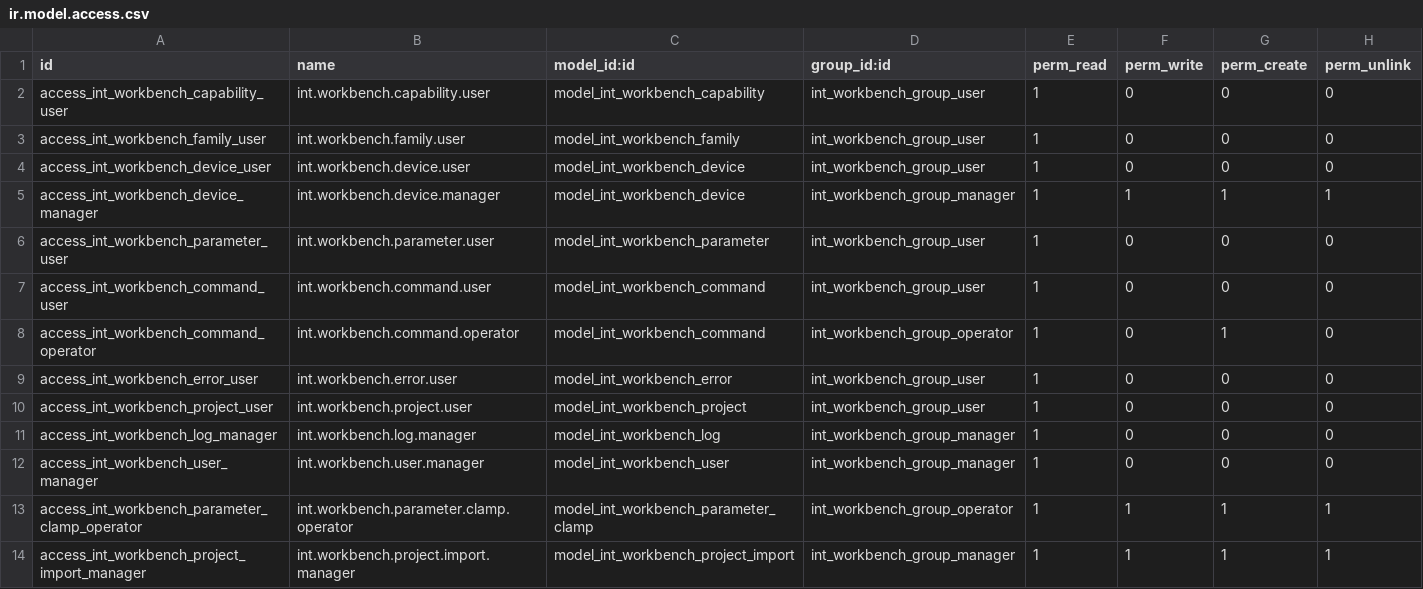
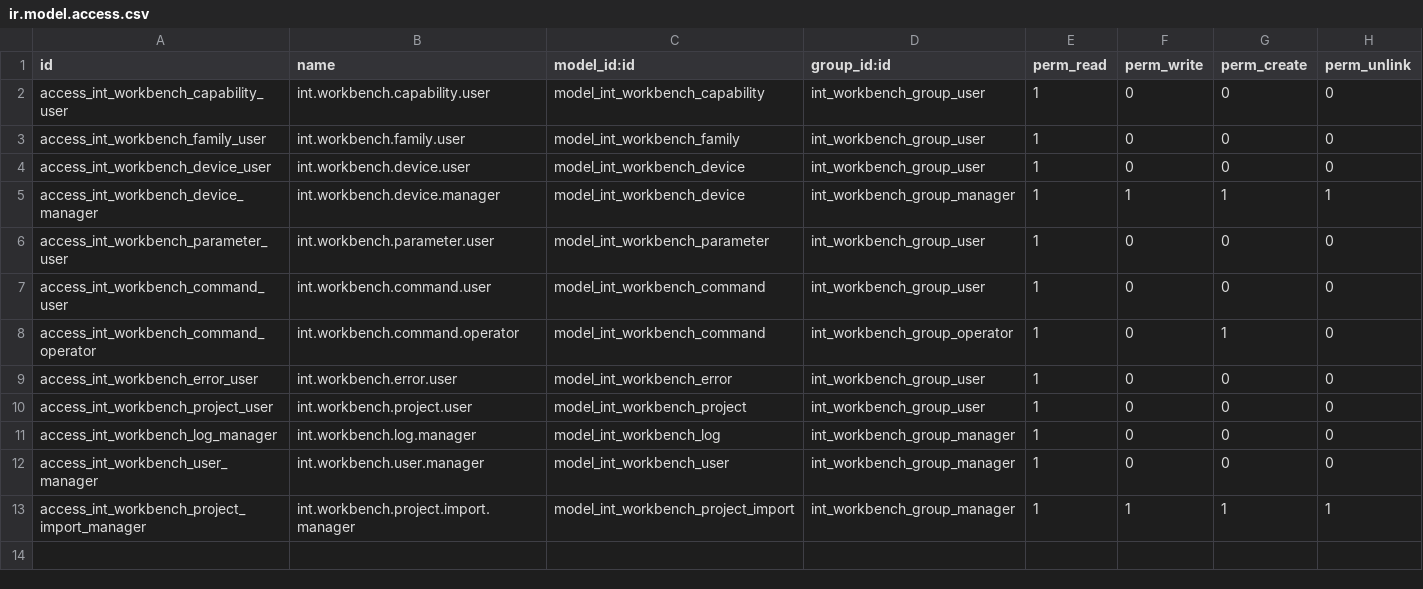
Before and after one commit to toewswaldemar-png/int-odoo-addons, a CSV file: int_workbench/security/ir.model.access.csv, drawn as a sheet.

```diff
--- a/int_workbench/security/ir.model.access.csv
+++ b/int_workbench/security/ir.model.access.csv
@@ -12,3 +12,2 @@ access_int_workbench_log_manager,int.workbench.log.manager,model_int_workbench_l
 access_int_workbench_user_manager,int.workbench.user.manager,model_int_workbench_user,int_workbench_group_manager,1,0,0,0
-access_int_workbench_parameter_clamp_operator,int.workbench.parameter.clamp.operator,model_int_workbench_parameter_clamp,int_workbench_group_operator,1,1,1,1
 access_int_workbench_project_import_manager,int.workbench.project.import.manager,model_int_workbench_project_import,int_workbench_group_manager,1,1,1,1
```
Also changed, not shown: 13 other files.
